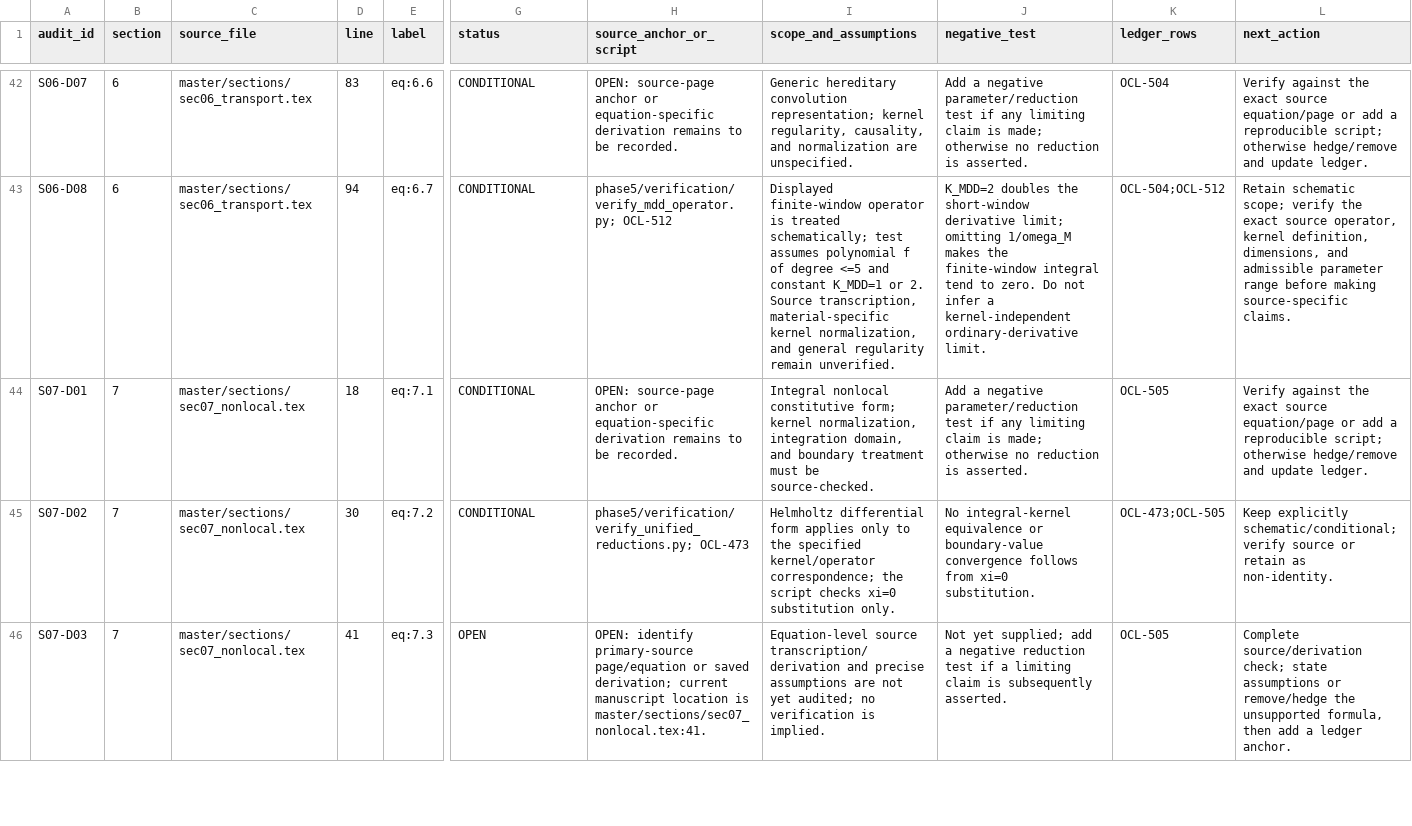
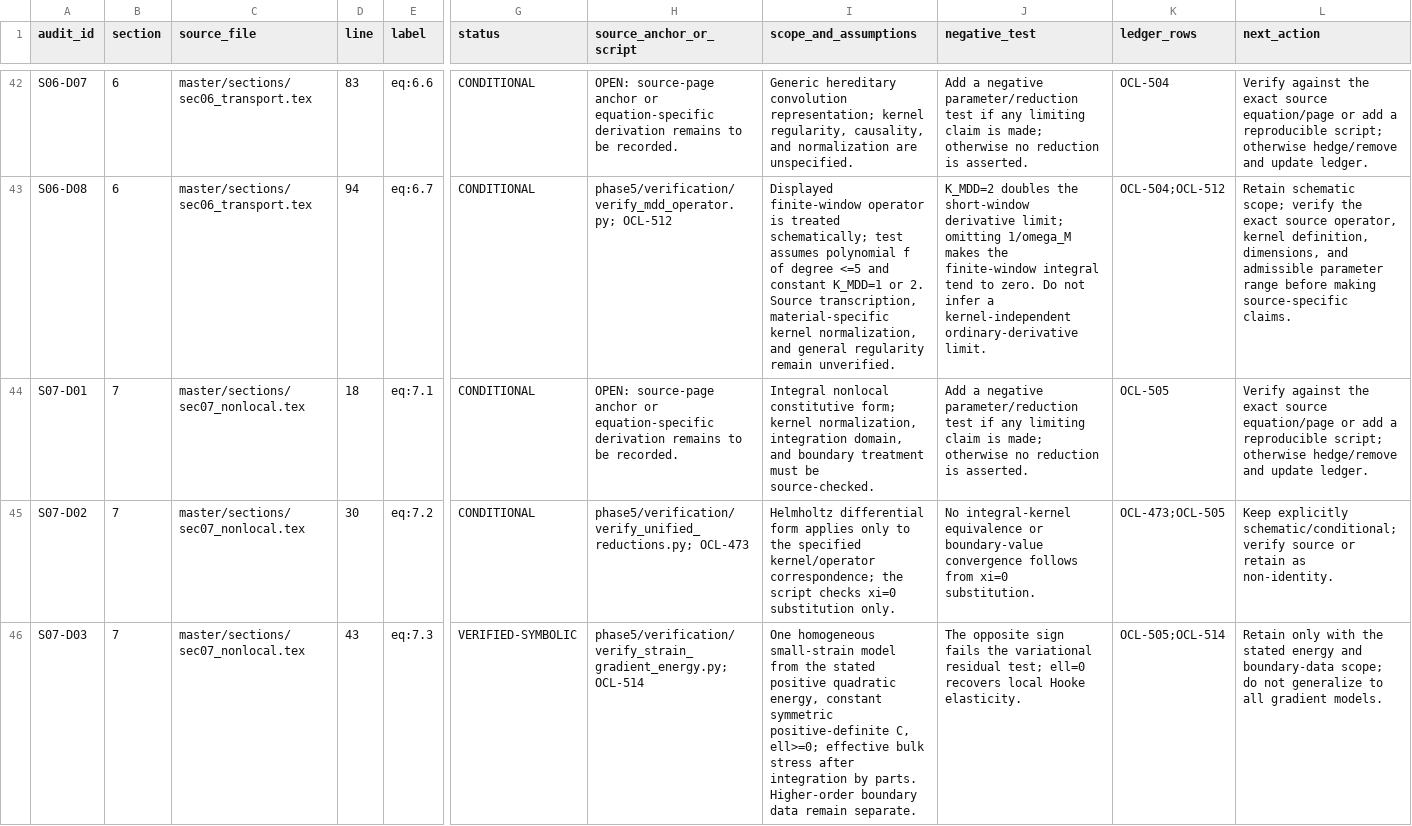
Before and after one commit to vipin-oss/le, a CSV file: phase5/reports/EQUATION_AUDIT.csv, drawn as a sheet; only a part is shown, gaps mark what is left out; the diff covers the shown part only; the diff names each change by its address in the sheet, - before the commit and + after, or states it on an @@ line.

Commit message:
WP4: derive and scope additional equations
Co-authored-by: arena-agent <297053741+arena-agent@users.noreply.github.com>

```diff
--- a/phase5/reports/EQUATION_AUDIT.csv
+++ b/phase5/reports/EQUATION_AUDIT.csv
-D46 (line): 41
+D46 (line): 43
-G46 (status): OPEN
+G46 (status): VERIFIED-SYMBOLIC
-H46 (source_anchor_or_script): OPEN: identify primary-source page/equation or saved derivation; current manuscript location is master/sections/sec07_nonlocal.tex:41.
+H46 (source_anchor_or_script): phase5/verification/verify_strain_gradient_energy.py; OCL-514
-I46 (scope_and_assumptions): Equation-level source transcription/derivation and precise assumptions are not yet audited; no verification is implied.
+I46 (scope_and_assumptions): One homogeneous small-strain model from the stated positive quadratic energy, constant symmetric positive-definite C, ell>=0; effective bulk stress after integration by parts. Higher-order boundary data remain separate.
-J46 (negative_test): Not yet supplied; add a negative reduction test if a limiting claim is subsequently asserted.
+J46 (negative_test): The opposite sign fails the variational residual test; ell=0 recovers local Hooke elasticity.
-K46 (ledger_rows): OCL-505
+K46 (ledger_rows): OCL-505;OCL-514
-L46 (next_action): Complete source/derivation check; state assumptions or remove/hedge the unsupported formula, then add a ledger anchor.
+L46 (next_action): Retain only with the stated energy and boundary-data scope; do not generalize to all gradient models.
```
Also changed, not shown: 72 edited cells elsewhere in this file, phase5/reports/APPA_LEDGER.csv, 12 other files.
